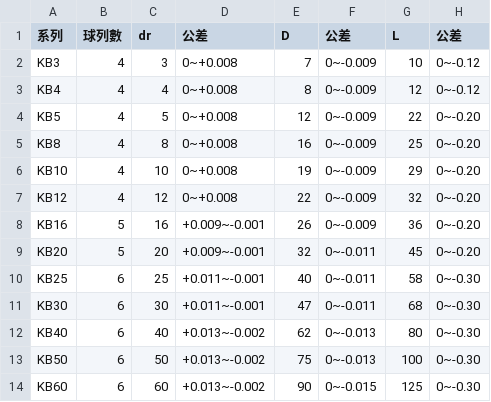
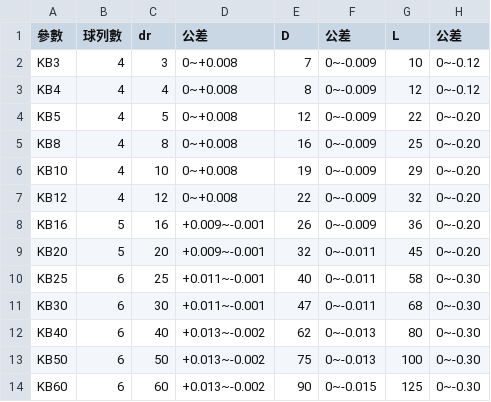
Before and after one commit to andyfu35/-Inquire-about-mechanical-components, a CSV file: 公差查詢/參數/直線軸承/KB.csv, drawn as a sheet; only a part is shown; the diff names each change by its address in the sheet, - before the commit and + after, or states it on an @@ line.

```diff
--- a/公差查詢/參數/直線軸承/KB.csv
+++ b/公差查詢/參數/直線軸承/KB.csv
-A1: 系列
+A1: 參數
```
Also changed, not shown: 公差查詢/參數/直線軸承/KBAJ.csv, 公差查詢/參數/直線軸承/KBOP.csv, 11 other files.
